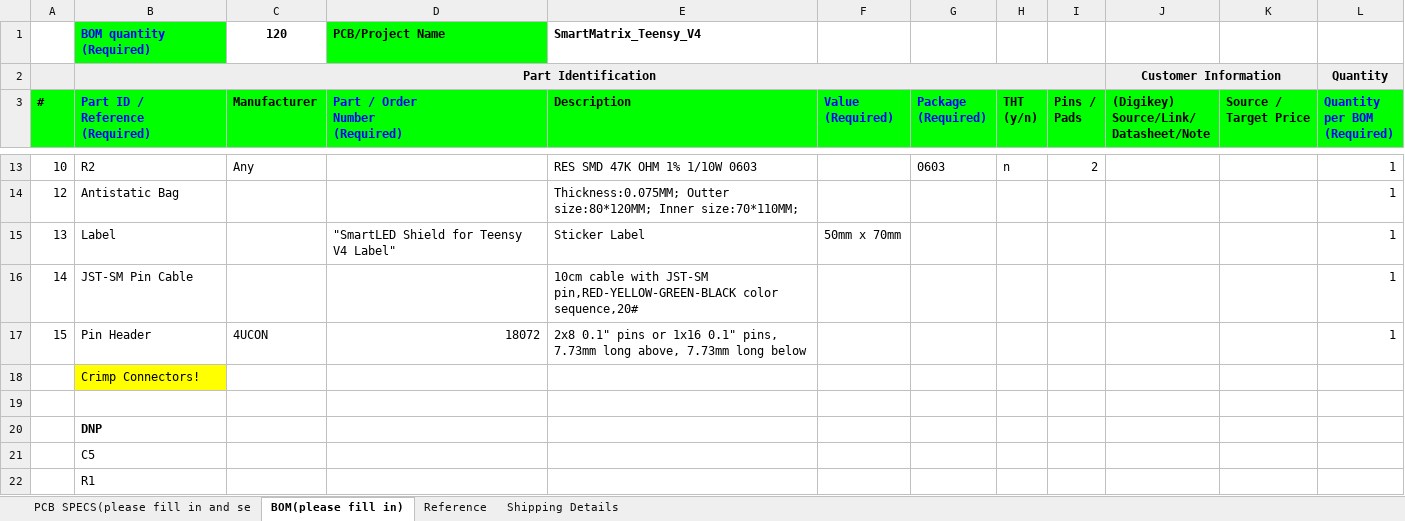
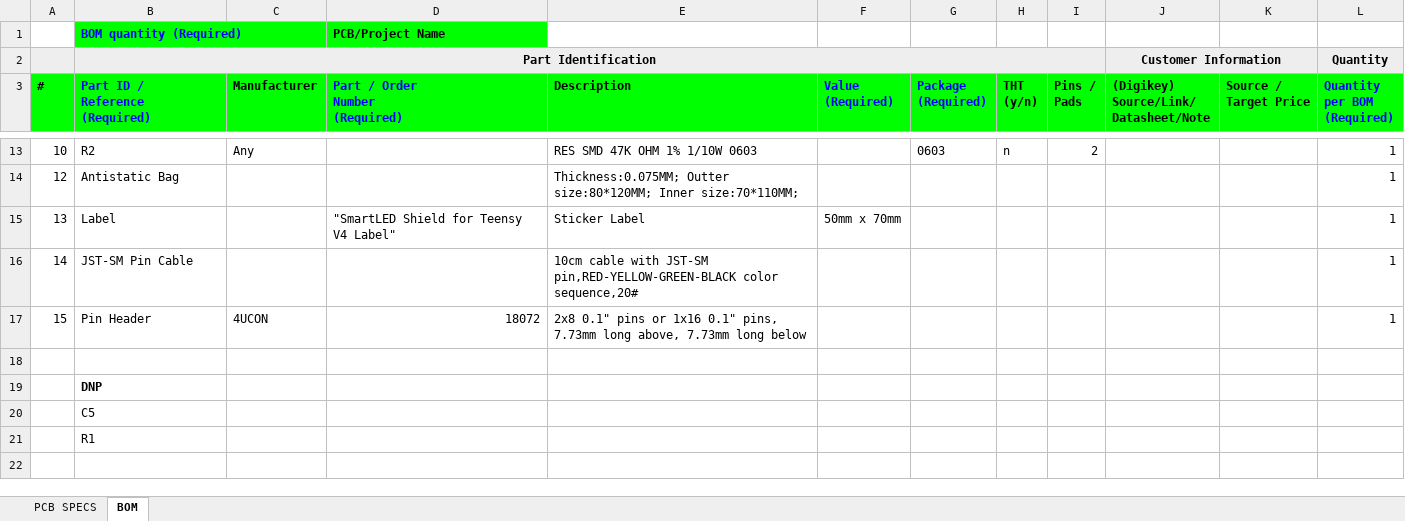
Before and after one commit to pixelmatix/SmartMatrix, an Excel workbook: extras/hardware/SmartLEDShield_V4_BOM.xlsx, sheet BOM, drawn as a sheet; only a part is shown, gaps mark what is left out; values as stored, in another font and other column widths than the file's, no borders; the diff names each change by its address in the sheet, - before the commit and + after, or states it on an @@ line.

```diff
--- a/extras/hardware/SmartLEDShield_V4_BOM.xlsx (sheet BOM)
+++ b/extras/hardware/SmartLEDShield_V4_BOM.xlsx (sheet BOM)
-sheet tab: PCB SPECS(please fill in and se
+sheet tab: PCB SPECS
-sheet tab: BOM(please fill in)
+sheet tab: BOM
-sheet tab: Reference
-sheet tab: Shipping Details
-C1 (Manufacturer): 120
+C1 (Manufacturer): (empty)
-E1 (Description): SmartMatrix_Teensy_V4
+E1 (Description): (empty)
-row 18:  | Crimp Connectors!
```
Also changed, not shown: sheet PCB SPECS, 1 other file.
